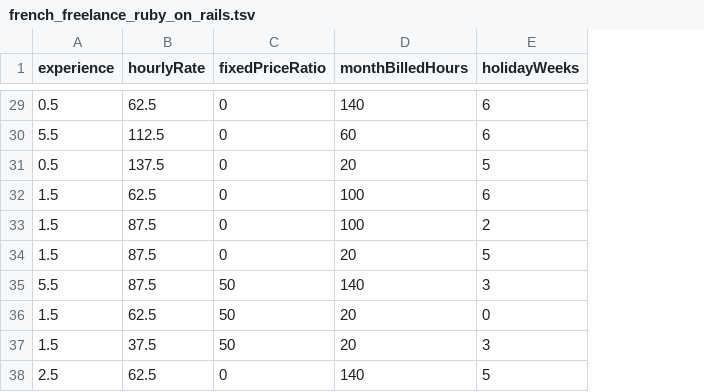
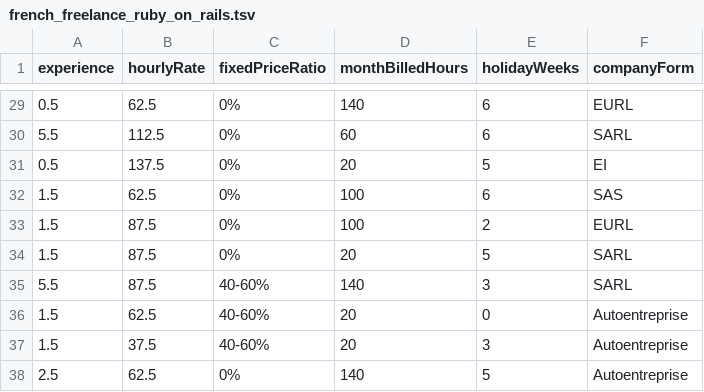
Before and after one commit to ssaunier/ssaunier.github.io, a TSV file: data/french_freelance_ruby_on_rails.tsv, drawn as a sheet; only a part is shown, gaps mark what is left out; the diff covers the shown part only; the diff names each change by its address in the sheet, - before the commit and + after, or states it on an @@ line.

```diff
--- a/data/french_freelance_ruby_on_rails.tsv
+++ b/data/french_freelance_ruby_on_rails.tsv
+column F (companyForm), rows 29-38: EURL | SARL | EI | SAS | EURL | SARL | SARL | Autoentreprise | Autoentreprise | Autoentreprise
-C29:C34 (fixedPriceRatio): 0
+C29:C34 (fixedPriceRatio): 0%
-C35:C37 (fixedPriceRatio): 50
+C35:C37 (fixedPriceRatio): 40-60%
-C38 (fixedPriceRatio): 0
+C38 (fixedPriceRatio): 0%
```
Also changed, not shown: 27 edited cells elsewhere in this file, 1 other file.
